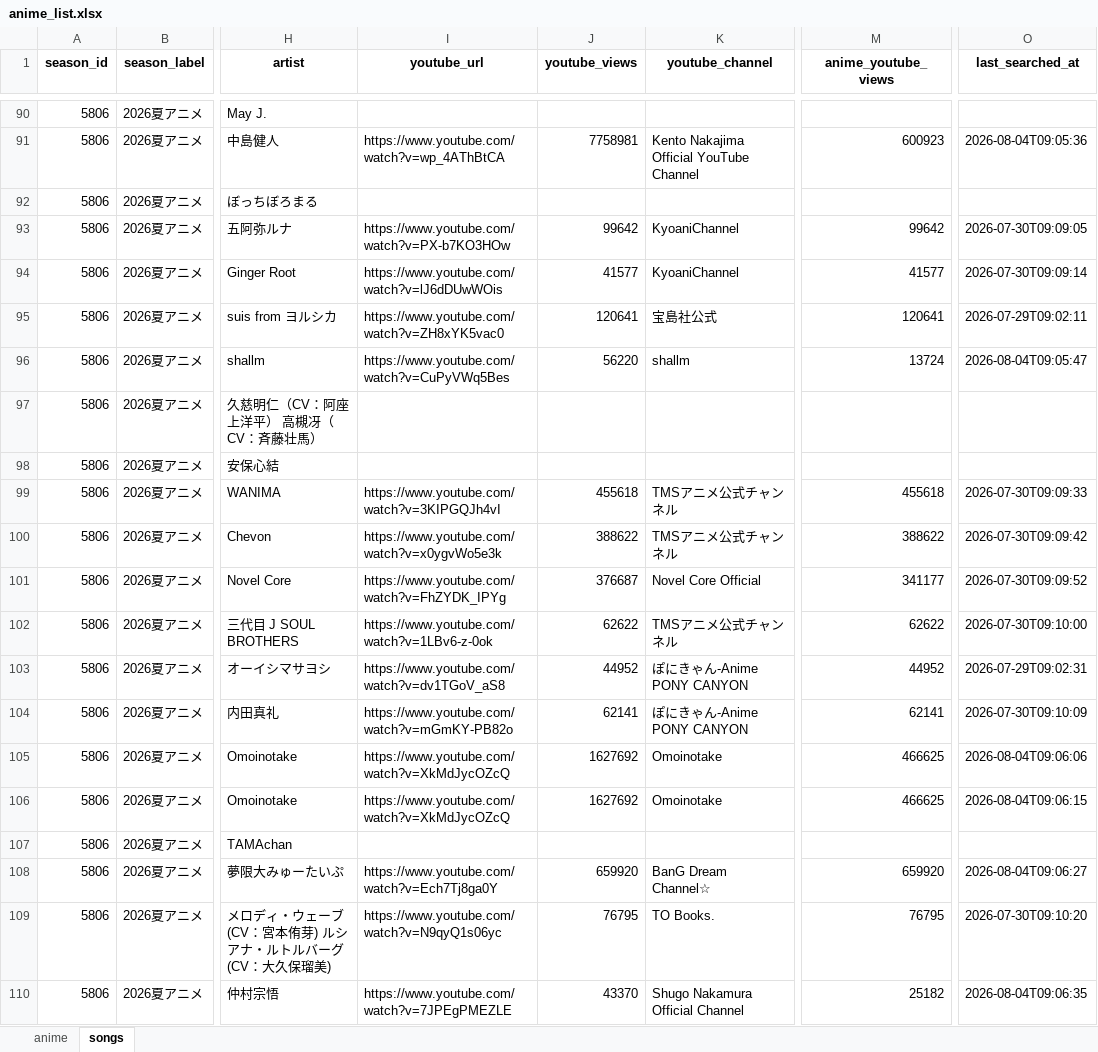
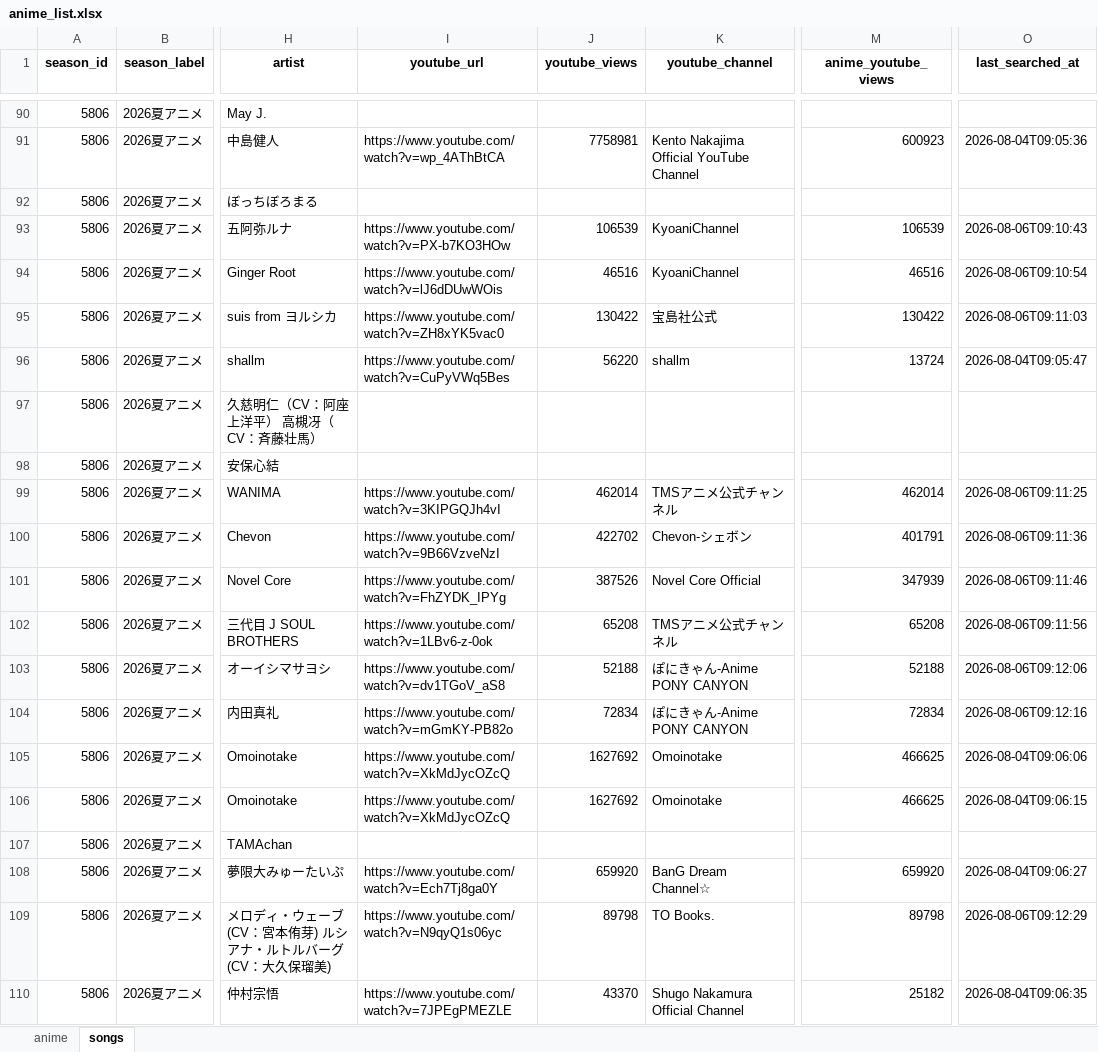
Before and after one commit to Anisong-Ranking/anime-list-updater, an Excel workbook: data/anime_list.xlsx, sheet songs, drawn as a sheet; only a part is shown, gaps mark what is left out; values as stored, in another font and other column widths than the file's, no borders; the diff covers the shown part only; the diff names each change by its address in the sheet, - before the commit and + after, or states it on an @@ line.

Commit message:
auto: anime list update (PC) 2026-08-06

```diff
--- a/data/anime_list.xlsx (sheet songs)
+++ b/data/anime_list.xlsx (sheet songs)
-J93 (youtube_views): 99642
+J93 (youtube_views): 106539
-M93 (anime_youtube_views): 99642
+M93 (anime_youtube_views): 106539
-O93 (last_searched_at): 2026-07-30T09:09:05
+O93 (last_searched_at): 2026-08-06T09:10:43
-J94 (youtube_views): 41577
+J94 (youtube_views): 46516
-M94 (anime_youtube_views): 41577
+M94 (anime_youtube_views): 46516
-O94 (last_searched_at): 2026-07-30T09:09:14
+O94 (last_searched_at): 2026-08-06T09:10:54
-J95 (youtube_views): 120641
+J95 (youtube_views): 130422
-M95 (anime_youtube_views): 120641
+M95 (anime_youtube_views): 130422
-O95 (last_searched_at): 2026-07-29T09:02:11
+O95 (last_searched_at): 2026-08-06T09:11:03
-J99 (youtube_views): 455618
+J99 (youtube_views): 462014
-M99 (anime_youtube_views): 455618
+M99 (anime_youtube_views): 462014
-O99 (last_searched_at): 2026-07-30T09:09:33
+O99 (last_searched_at): 2026-08-06T09:11:25
-I100 (youtube_url): https://www.youtube.com/watch?v=x0ygvWo5e3k
+I100 (youtube_url): https://www.youtube.com/watch?v=9B66VzveNzI
-J100 (youtube_views): 388622
+J100 (youtube_views): 422702
-K100 (youtube_channel): TMSアニメ公式チャンネル
+K100 (youtube_channel): Chevon-シェボン
-M100 (anime_youtube_views): 388622
+M100 (anime_youtube_views): 401791
-O100 (last_searched_at): 2026-07-30T09:09:42
+O100 (last_searched_at): 2026-08-06T09:11:36
-J101 (youtube_views): 376687
+J101 (youtube_views): 387526
-M101 (anime_youtube_views): 341177
+M101 (anime_youtube_views): 347939
-O101 (last_searched_at): 2026-07-30T09:09:52
+O101 (last_searched_at): 2026-08-06T09:11:46
-J102 (youtube_views): 62622
+J102 (youtube_views): 65208
-M102 (anime_youtube_views): 62622
+M102 (anime_youtube_views): 65208
-O102 (last_searched_at): 2026-07-30T09:10:00
+O102 (last_searched_at): 2026-08-06T09:11:56
-J103 (youtube_views): 44952
+J103 (youtube_views): 52188
-M103 (anime_youtube_views): 44952
+M103 (anime_youtube_views): 52188
-O103 (last_searched_at): 2026-07-29T09:02:31
+O103 (last_searched_at): 2026-08-06T09:12:06
-J104 (youtube_views): 62141
+J104 (youtube_views): 72834
-M104 (anime_youtube_views): 62141
+M104 (anime_youtube_views): 72834
-O104 (last_searched_at): 2026-07-30T09:10:09
+O104 (last_searched_at): 2026-08-06T09:12:16
-J109 (youtube_views): 76795
+J109 (youtube_views): 89798
-M109 (anime_youtube_views): 76795
+M109 (anime_youtube_views): 89798
-O109 (last_searched_at): 2026-07-30T09:10:20
+O109 (last_searched_at): 2026-08-06T09:12:29
```
Also changed, not shown: 2 added rows and 270 edited cells elsewhere in this sheet, sheet anime, 4 other files.
